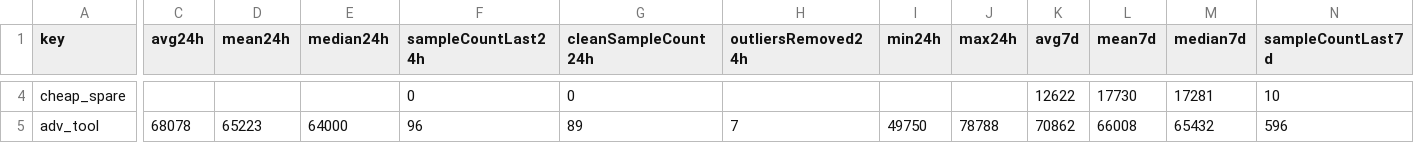
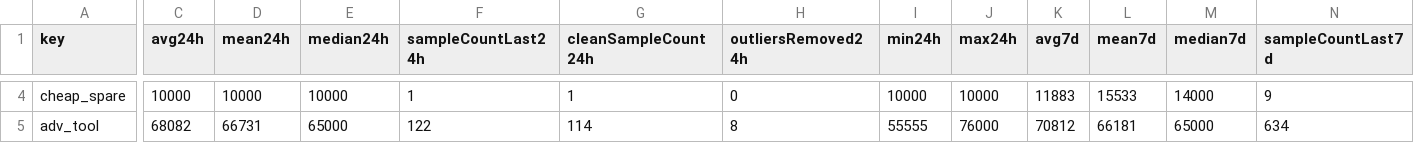
Before and after one commit to 4bidden-knowledge/Stalcrafter-X, a CSV file: prices.csv, drawn as a sheet; only a part is shown, gaps mark what is left out; the diff covers the shown part only; the diff names each change by its address in the sheet, - before the commit and + after, or states it on an @@ line.

Commit message:
Update prices.json (auto)

```diff
--- a/prices.csv
+++ b/prices.csv
-C4 (avg24h): (empty)
+C4 (avg24h): 10000
-D4 (mean24h): (empty)
+D4 (mean24h): 10000
-E4 (median24h): (empty)
+E4 (median24h): 10000
-F4 (sampleCountLast24h): 0
+F4 (sampleCountLast24h): 1
-G4 (cleanSampleCount24h): 0
+G4 (cleanSampleCount24h): 1
-H4 (outliersRemoved24h): (empty)
+H4 (outliersRemoved24h): 0
-I4 (min24h): (empty)
+I4 (min24h): 10000
-J4 (max24h): (empty)
+J4 (max24h): 10000
-K4 (avg7d): 12622
+K4 (avg7d): 11883
-L4 (mean7d): 17730
+L4 (mean7d): 15533
-M4 (median7d): 17281
+M4 (median7d): 14000
-N4 (sampleCountLast7d): 10
+N4 (sampleCountLast7d): 9
-C5 (avg24h): 68078
+C5 (avg24h): 68082
-D5 (mean24h): 65223
+D5 (mean24h): 66731
-E5 (median24h): 64000
+E5 (median24h): 65000
-F5 (sampleCountLast24h): 96
+F5 (sampleCountLast24h): 122
-G5 (cleanSampleCount24h): 89
+G5 (cleanSampleCount24h): 114
-H5 (outliersRemoved24h): 7
+H5 (outliersRemoved24h): 8
-I5 (min24h): 49750
+I5 (min24h): 55555
-J5 (max24h): 78788
+J5 (max24h): 76000
-K5 (avg7d): 70862
+K5 (avg7d): 70812
-L5 (mean7d): 66008
+L5 (mean7d): 66181
-M5 (median7d): 65432
+M5 (median7d): 65000
-N5 (sampleCountLast7d): 596
+N5 (sampleCountLast7d): 634
```
Also changed, not shown: 132 edited cells elsewhere in this file, 2 other files.
